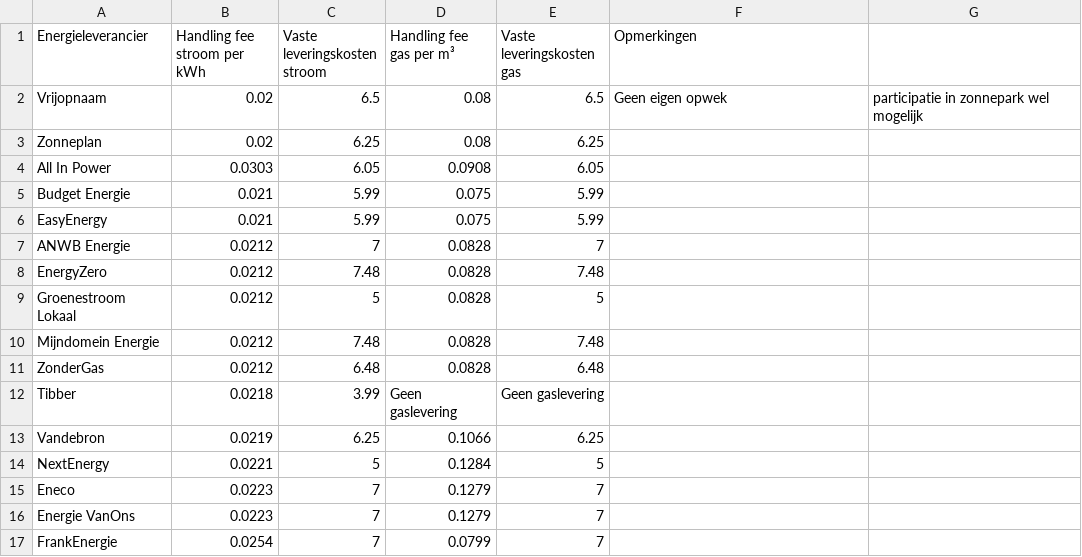
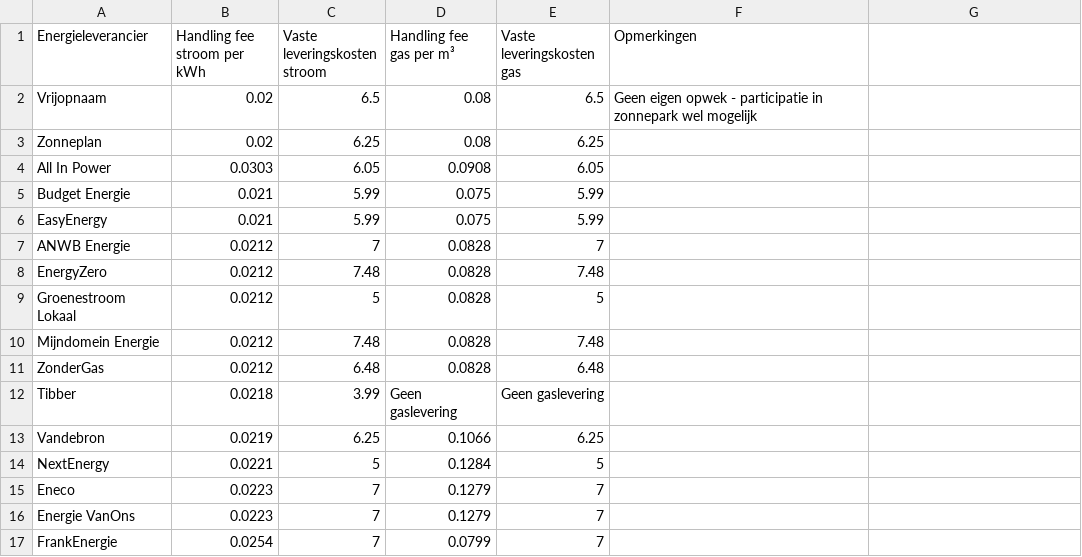
Before and after one commit to renevandenberg/dynamische-tarieven, a CSV file: actuele_tarieven.csv, drawn as a sheet.

Commit message:
Update actuele_tarieven.csv

```diff
--- a/actuele_tarieven.csv
+++ b/actuele_tarieven.csv
@@ -1,3 +1,3 @@
 Energieleverancier,Handling fee stroom per kWh,Vaste leveringskosten stroom,Handling fee gas per m³,Vaste leveringskosten gas,Opmerkingen
-Vrijopnaam,0.02,6.5,0.08,6.5,Geen eigen opwek, participatie in zonnepark wel mogelijk
+Vrijopnaam,0.02,6.5,0.08,6.5,Geen eigen opwek - participatie in zonnepark wel mogelijk
 Zonneplan,0.02,6.25,0.08,6.25,
```
